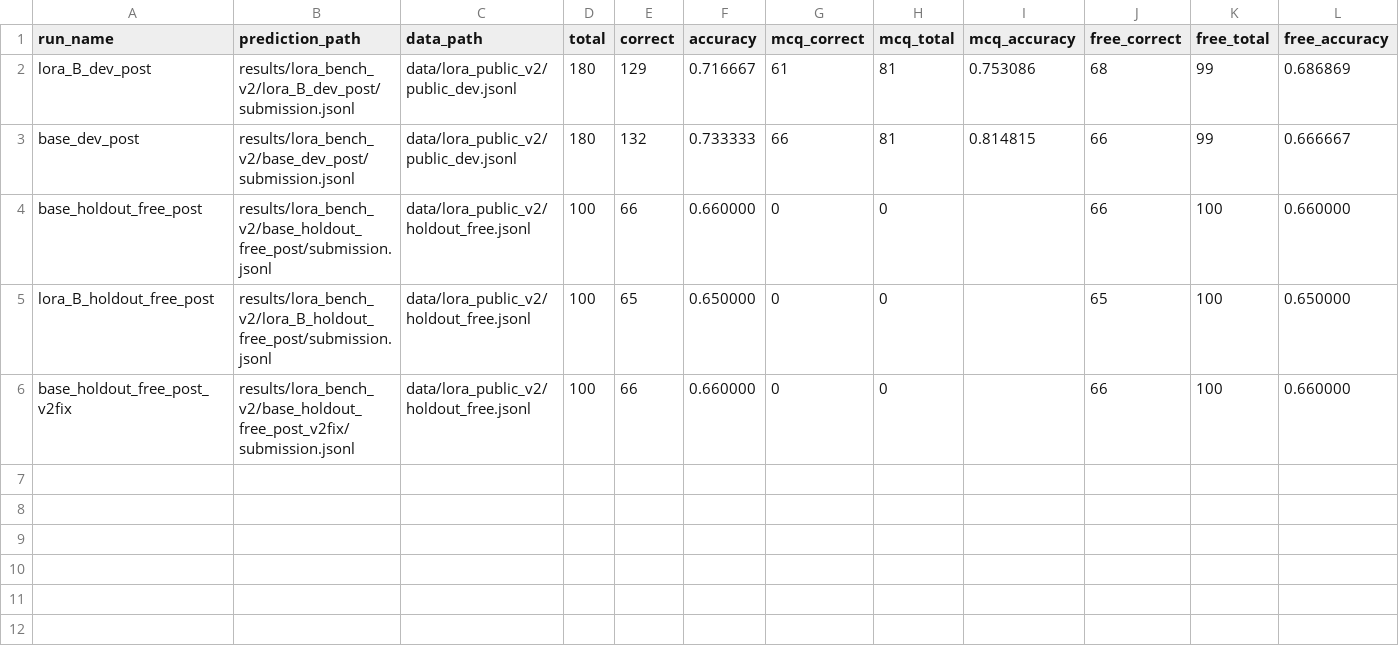
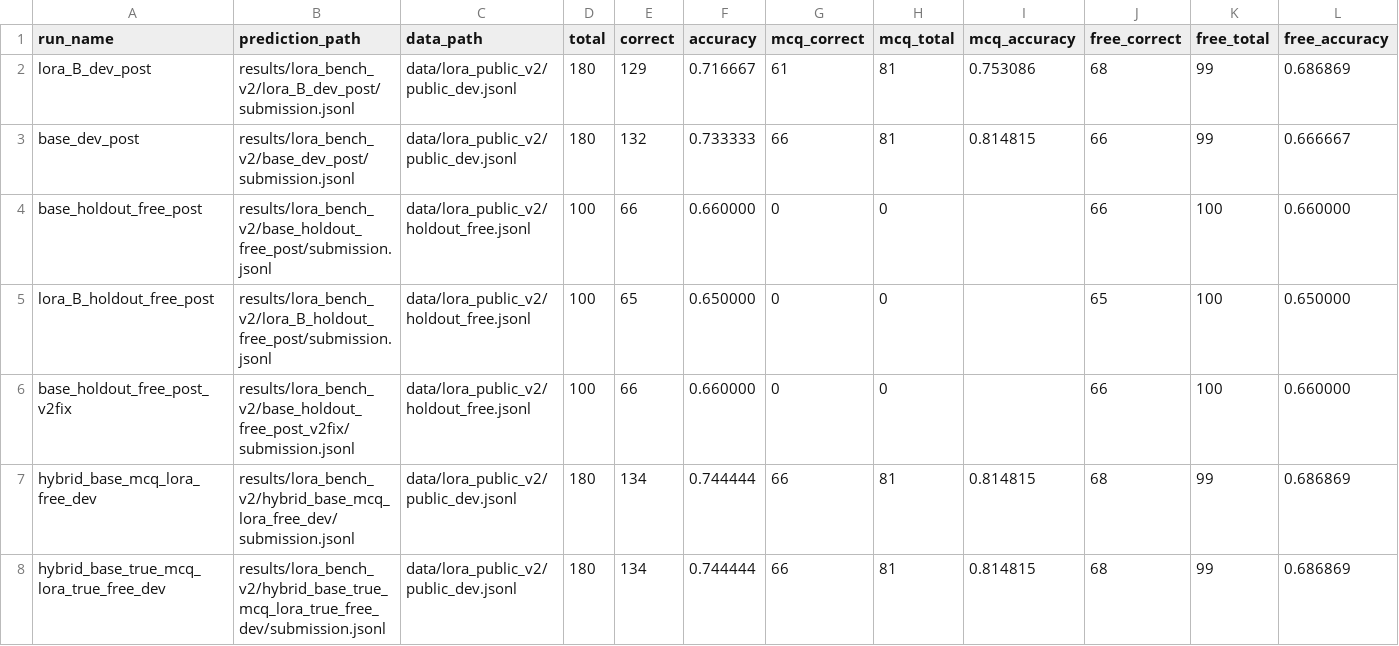
Before and after one commit to xchuheng613/t2t-qwen-math, a CSV file: results/lora_bench_v2/benchmark_summary.csv, drawn as a sheet; only a part is shown; rows hold the shown columns only; the diff names each change by its address in the sheet, - before the commit and + after, or states it on an @@ line.

Commit message:
Summarize LoRA experiments and submissions

```diff
--- a/results/lora_bench_v2/benchmark_summary.csv
+++ b/results/lora_bench_v2/benchmark_summary.csv
+row 7: hybrid_base_mcq_lora_free_dev | results/lora_bench_v2/hybrid_base_mcq_lora_free_dev/submission.jsonl | data/lora_public_v2/public_dev.jsonl | 180 | 134 | 0.744444 | 66 | 81 | 0.814815 | 68 | 99 | 0.686869
+row 8: hybrid_base_true_mcq_lora_true_free_dev | results/lora_bench_v2/hybrid_base_true_mcq_lora_true_free_dev/submission.jsonl | data/lora_public_v2/public_dev.jsonl | 180 | 134 | 0.744444 | 66 | 81 | 0.814815 | 68 | 99 | 0.686869
```
Also changed, not shown: 7 other files.
